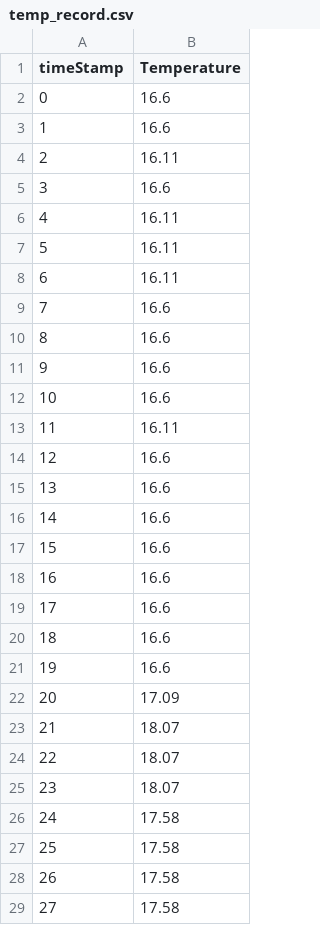
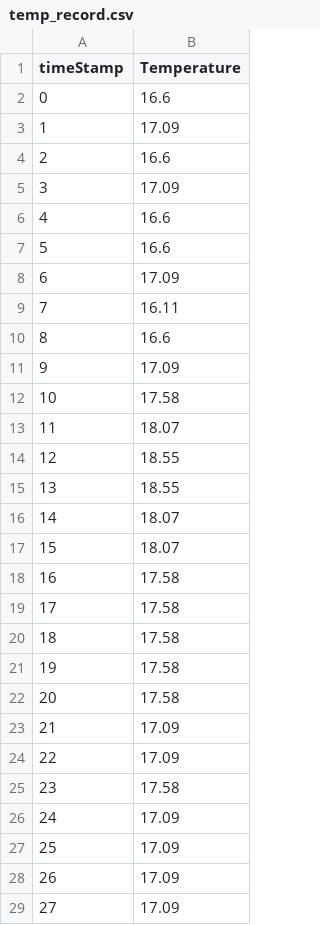
Before and after one commit to NotQuiteAwake/smart-aircon, a CSV file: data/temp_record.csv, drawn as a sheet; only a part is shown; the diff covers the shown part only.

```diff
--- a/data/temp_record.csv
+++ b/data/temp_record.csv
@@ -2,28 +2,28 @@ timeStamp,Temperature
 0,16.6
-1,16.6
-2,16.11
-3,16.6
-4,16.11
-5,16.11
-6,16.11
-7,16.6
+1,17.09
+2,16.6
+3,17.09
+4,16.6
+5,16.6
+6,17.09
+7,16.11
 8,16.6
-9,16.6
-10,16.6
-11,16.11
-12,16.6
-13,16.6
-14,16.6
-15,16.6
-16,16.6
-17,16.6
-18,16.6
-19,16.6
-20,17.09
-21,18.07
-22,18.07
-23,18.07
-24,17.58
-25,17.58
-26,17.58
-27,17.58
+9,17.09
+10,17.58
+11,18.07
+12,18.55
+13,18.55
+14,18.07
+15,18.07
+16,17.58
+17,17.58
+18,17.58
+19,17.58
+20,17.58
+21,17.09
+22,17.09
+23,17.58
+24,17.09
+25,17.09
+26,17.09
+27,17.09
```
Also changed, not shown: 12 edited cells elsewhere in this file, 7 other files.
